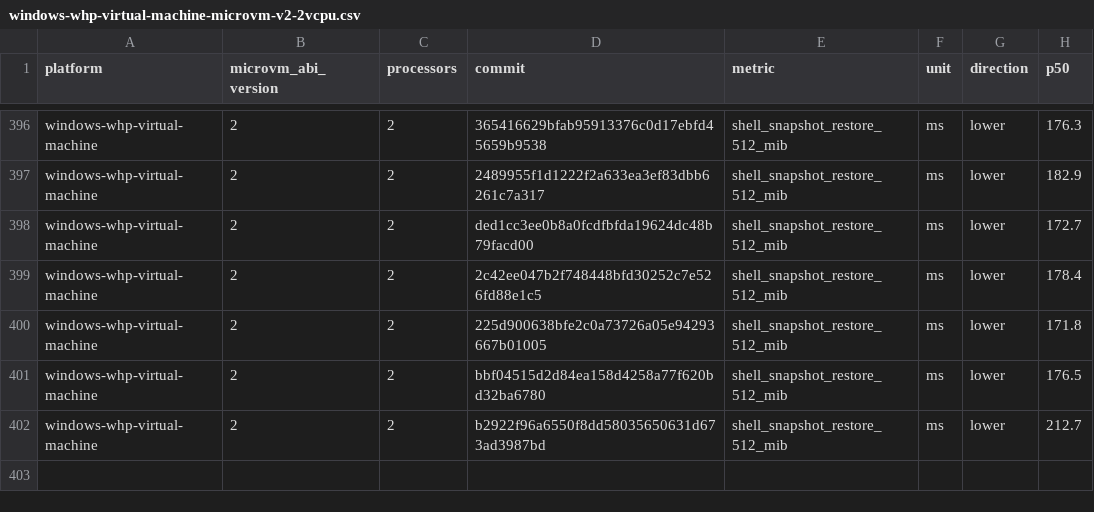
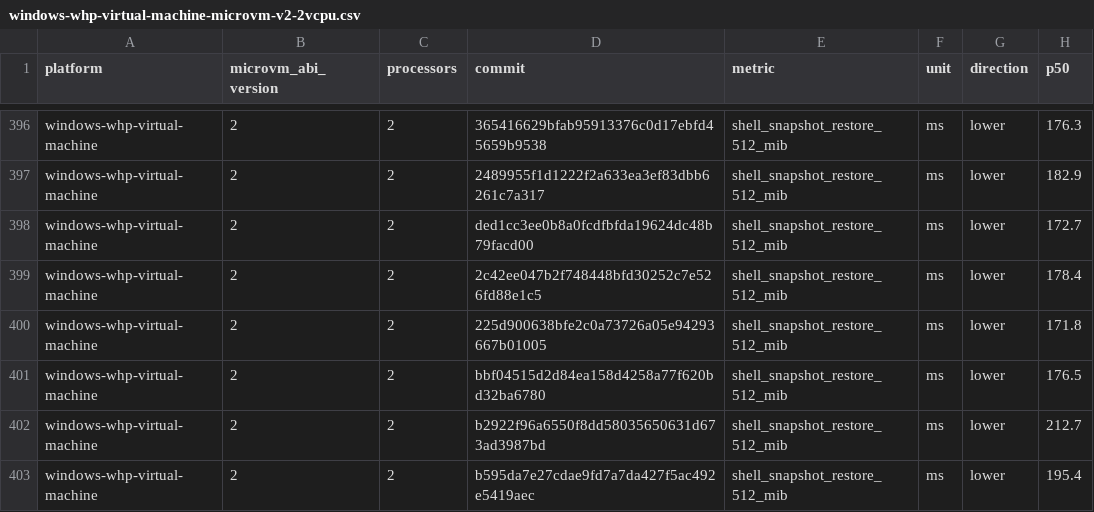
Before and after one commit to microsoft/nvx, a CSV file: data/windows-whp-virtual-machine-microvm-v2-2vcpu.csv, drawn as a sheet; only a part is shown, gaps mark what is left out.

```diff
--- a/data/windows-whp-virtual-machine-microvm-v2-2vcpu.csv
+++ b/data/windows-whp-virtual-machine-microvm-v2-2vcpu.csv
@@ -402 +402,2 @@ windows-whp-virtual-machine,2,2,bbf04515d2d84ea158d4258a77f620bd32ba6780,shell_s
 windows-whp-virtual-machine,2,2,b2922f96a6550f8dd58035650631d673ad3987bd,shell_snapshot_restore_512_mib,ms,lower,212.7
+windows-whp-virtual-machine,2,2,b595da7e27cdae9fd7a7da427f5ac492e5419aec,shell_snapshot_restore_512_mib,ms,lower,195.4
```
Also changed, not shown: data/linux-mshv-virtual-machine-microvm-v2-2vcpu.csv, data/linux-mshv-virtual-machine-microvm-v2-4vcpu.csv, 9 other files.
